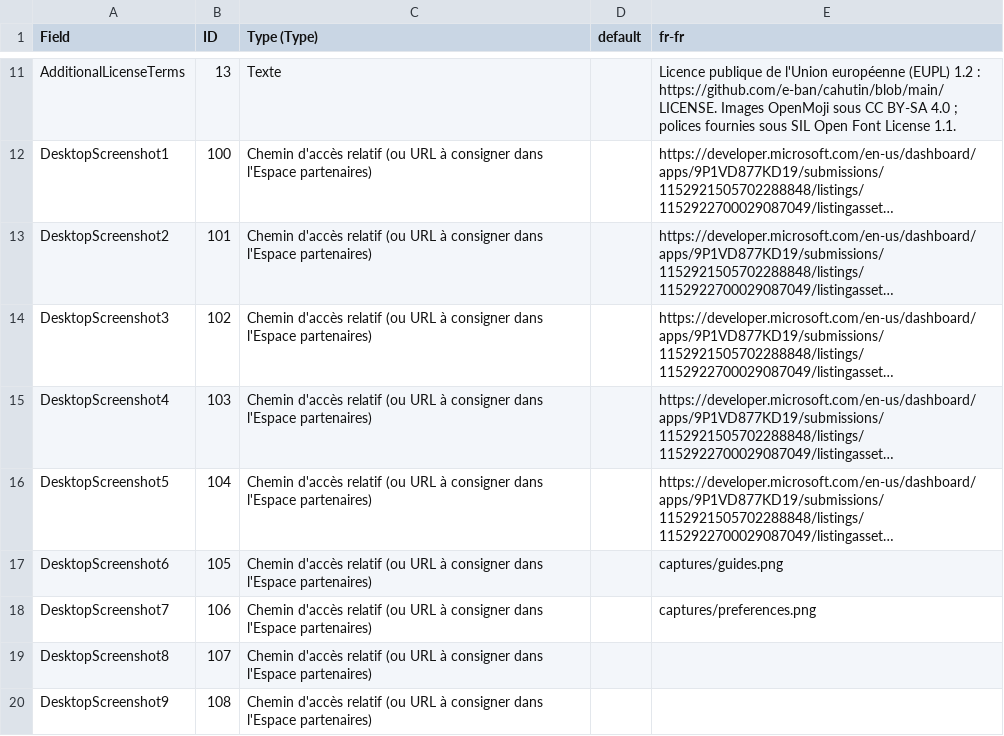
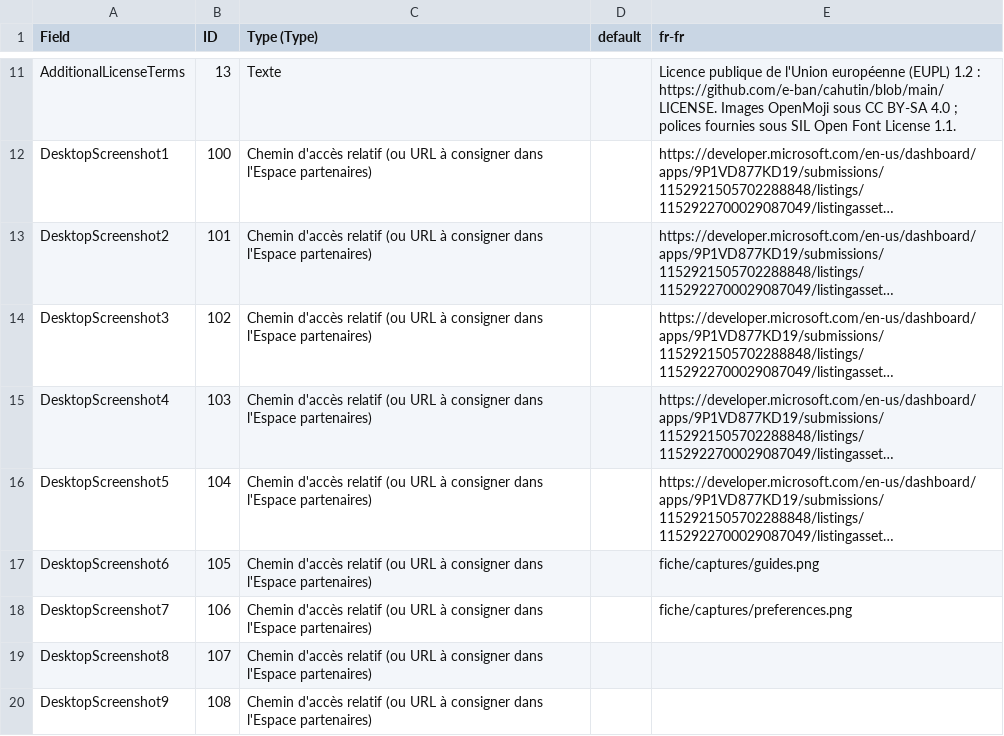
Before and after one commit to e-ban/cahutin, a CSV file: packaging/store/fiche/listingData.csv, drawn as a sheet; only a part is shown, gaps mark what is left out; long unchanged cells end in …; the diff names each change by its address in the sheet, - before the commit and + after, or states it on an @@ line.

```diff
--- a/packaging/store/fiche/listingData.csv
+++ b/packaging/store/fiche/listingData.csv
-E17 (fr-fr): captures/guides.png
+E17 (fr-fr): fiche/captures/guides.png
-E18 (fr-fr): captures/preferences.png
+E18 (fr-fr): fiche/captures/preferences.png
```
Also changed, not shown: 1 other file.
